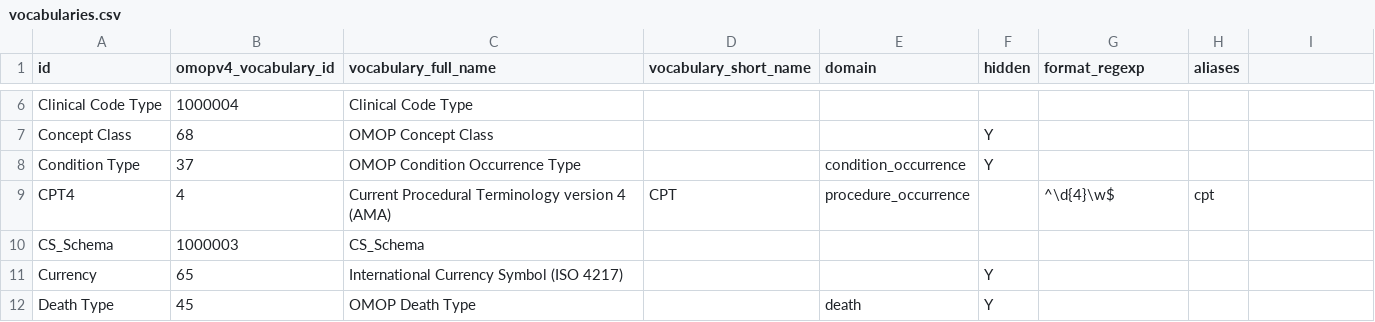
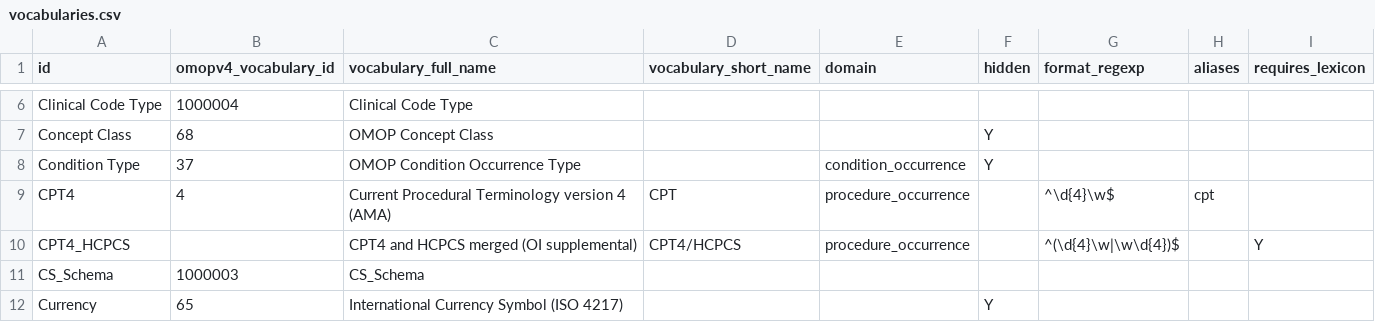
Before and after one commit to outcomesinsights/conceptql, a CSV file: config/vocabularies.csv, drawn as a sheet; only a part is shown, gaps mark what is left out; the shorter side is filled out with more unchanged rows; the diff names each change by its address in the sheet, - before the commit and + after, or states it on an @@ line.

```diff
--- a/config/vocabularies.csv
+++ b/config/vocabularies.csv
-I1: (empty)
+I1: requires_lexicon
+row 10: CPT4_HCPCS |  | CPT4 and HCPCS merged (OI supplemental) | CPT4/HCPCS | procedure_occurrence |  | ^(\d{4}\w|\w\d{4})$ |  | Y
```
Also changed, not shown: 5 other files.
